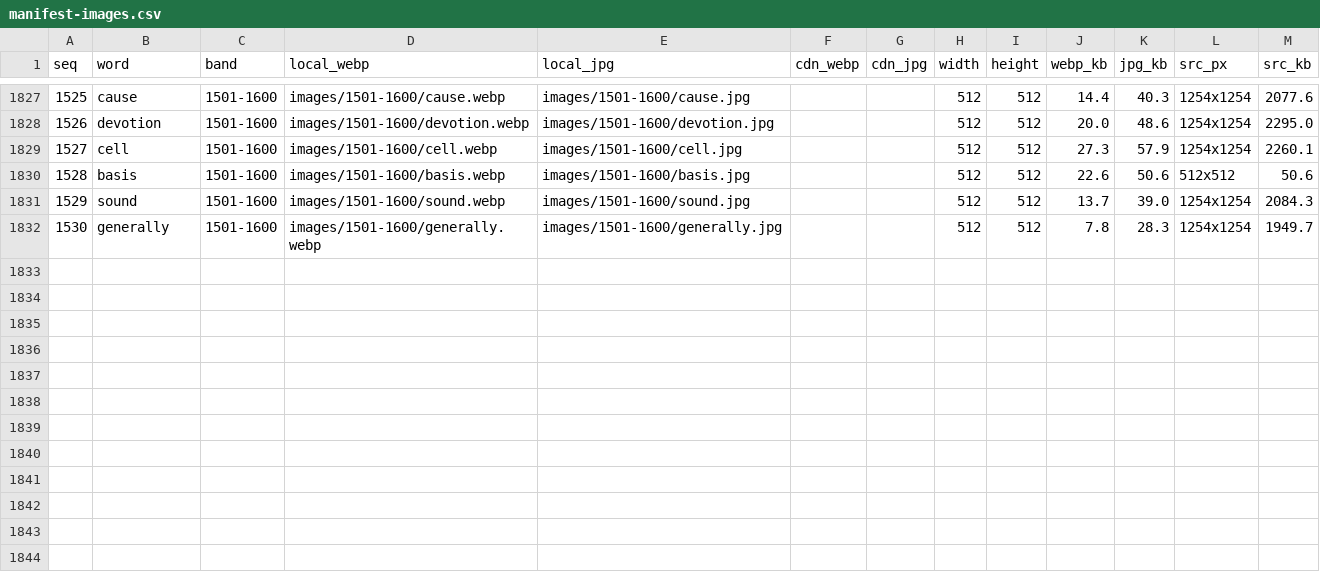
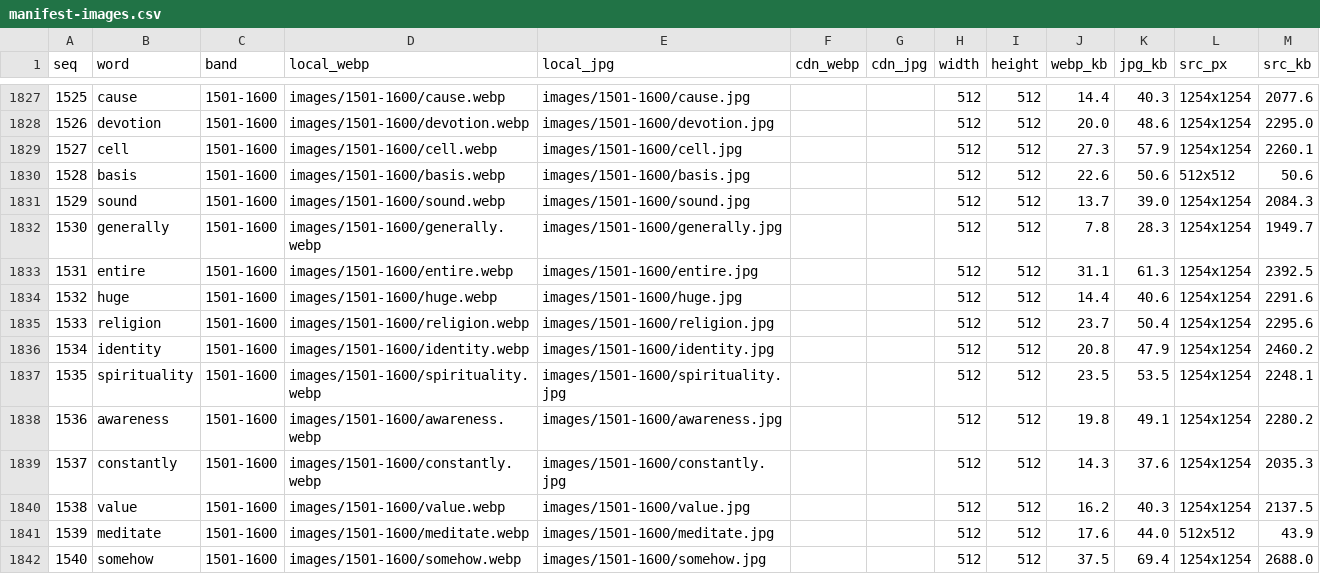
Before and after one commit to qian55796-del/Sadhguru-English, a CSV file: data/manifest-images.csv, drawn as a sheet; only a part is shown, gaps mark what is left out; the diff names each change by its address in the sheet, - before the commit and + after, or states it on an @@ line.

```diff
--- a/data/manifest-images.csv
+++ b/data/manifest-images.csv
+row 1833: 1531 | entire | 1501-1600 | images/1501-1600/entire.webp | images/1501-1600/entire.jpg |  |  | 512 | 512 | 31.1 | 61.3 | 1254x1254 | 2392.5
+row 1834: 1532 | huge | 1501-1600 | images/1501-1600/huge.webp | images/1501-1600/huge.jpg |  |  | 512 | 512 | 14.4 | 40.6 | 1254x1254 | 2291.6
+row 1835: 1533 | religion | 1501-1600 | images/1501-1600/religion.webp | images/1501-1600/religion.jpg |  |  | 512 | 512 | 23.7 | 50.4 | 1254x1254 | 2295.6
+row 1836: 1534 | identity | 1501-1600 | images/1501-1600/identity.webp | images/1501-1600/identity.jpg |  |  | 512 | 512 | 20.8 | 47.9 | 1254x1254 | 2460.2
+row 1837: 1535 | spirituality | 1501-1600 | images/1501-1600/spirituality.webp | images/1501-1600/spirituality.jpg |  |  | 512 | 512 | 23.5 | 53.5 | 1254x1254 | 2248.1
+row 1838: 1536 | awareness | 1501-1600 | images/1501-1600/awareness.webp | images/1501-1600/awareness.jpg |  |  | 512 | 512 | 19.8 | 49.1 | 1254x1254 | 2280.2
+row 1839: 1537 | constantly | 1501-1600 | images/1501-1600/constantly.webp | images/1501-1600/constantly.jpg |  |  | 512 | 512 | 14.3 | 37.6 | 1254x1254 | 2035.3
+row 1840: 1538 | value | 1501-1600 | images/1501-1600/value.webp | images/1501-1600/value.jpg |  |  | 512 | 512 | 16.2 | 40.3 | 1254x1254 | 2137.5
+row 1841: 1539 | meditate | 1501-1600 | images/1501-1600/meditate.webp | images/1501-1600/meditate.jpg |  |  | 512 | 512 | 17.6 | 44.0 | 512x512 | 43.9
+row 1842: 1540 | somehow | 1501-1600 | images/1501-1600/somehow.webp | images/1501-1600/somehow.jpg |  |  | 512 | 512 | 37.5 | 69.4 | 1254x1254 | 2688.0
```
Also changed, not shown: 22 other files.
